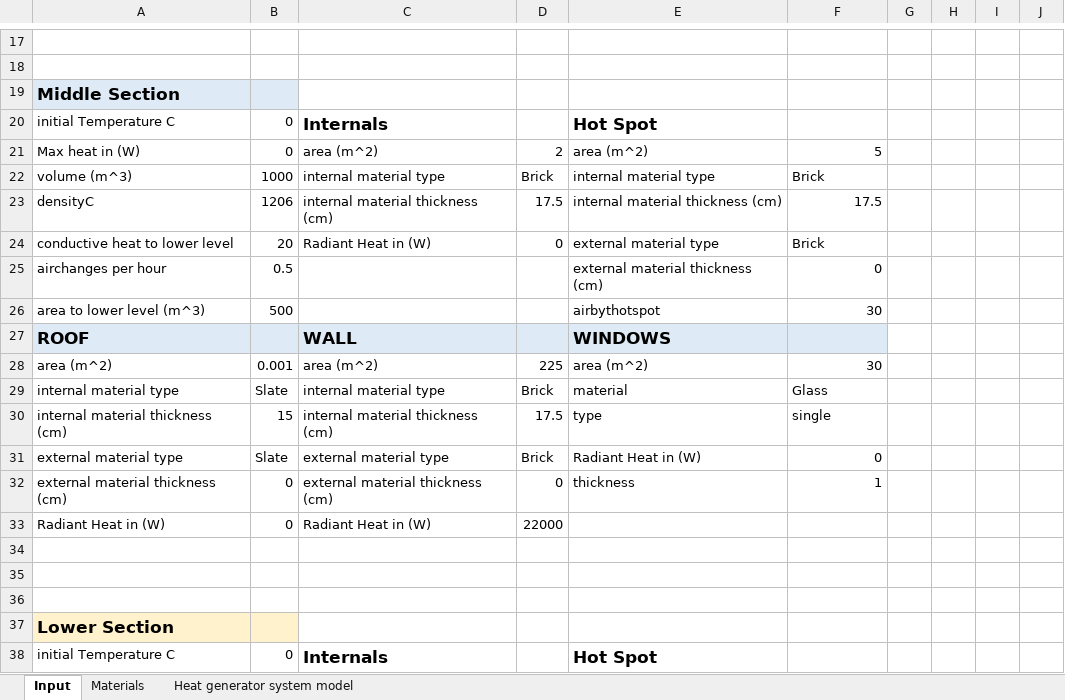
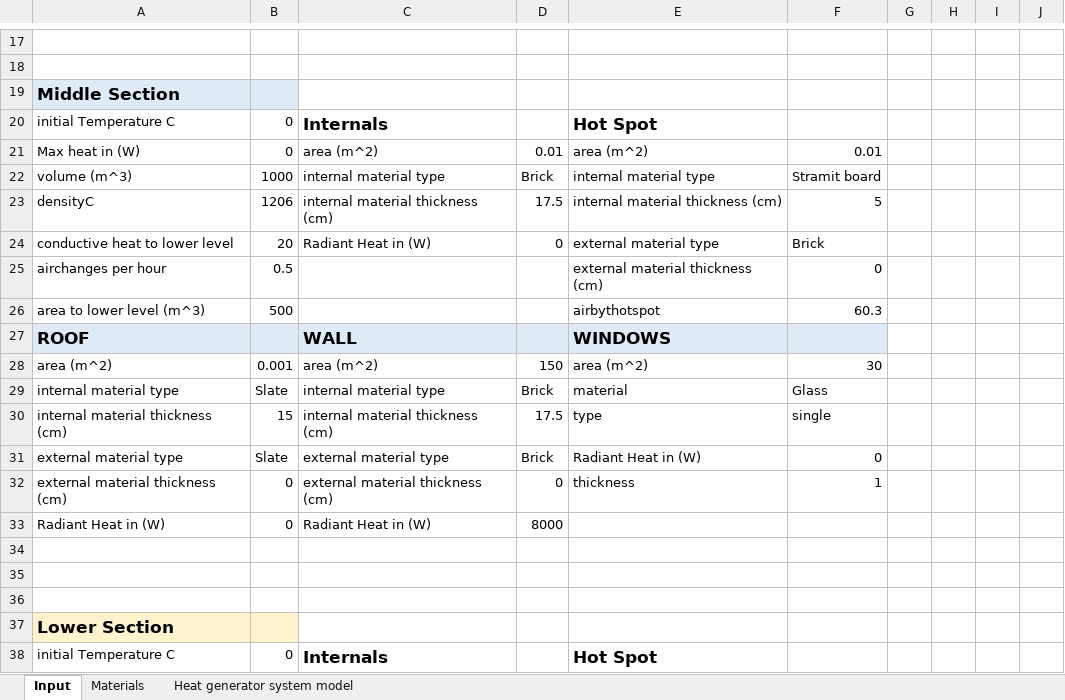
Before and after one commit to l-hemsley/HeatingModel, an Excel workbook: UserInputSheet.xlsx, sheet Input, drawn as a sheet; only a part is shown, gaps mark what is left out; values as stored, in another font and other column widths than the file's, no borders; the diff covers the shown part only; the diff names each change by its address in the sheet, - before the commit and + after, or states it on an @@ line.

```diff
--- a/UserInputSheet.xlsx (sheet Input)
+++ b/UserInputSheet.xlsx (sheet Input)
-D21: 2
+D21: 0.01
-F21: 5
+F21: 0.01
-F22: Brick
+F22: Stramit board
-F23: 17.5
+F23: 5
-F26: 30
+F26: 60.3
-D28: 225
+D28: 150
-D33: 22000
+D33: 8000
```
Also changed, not shown: 18 edited cells elsewhere in this sheet, 2 other files.
